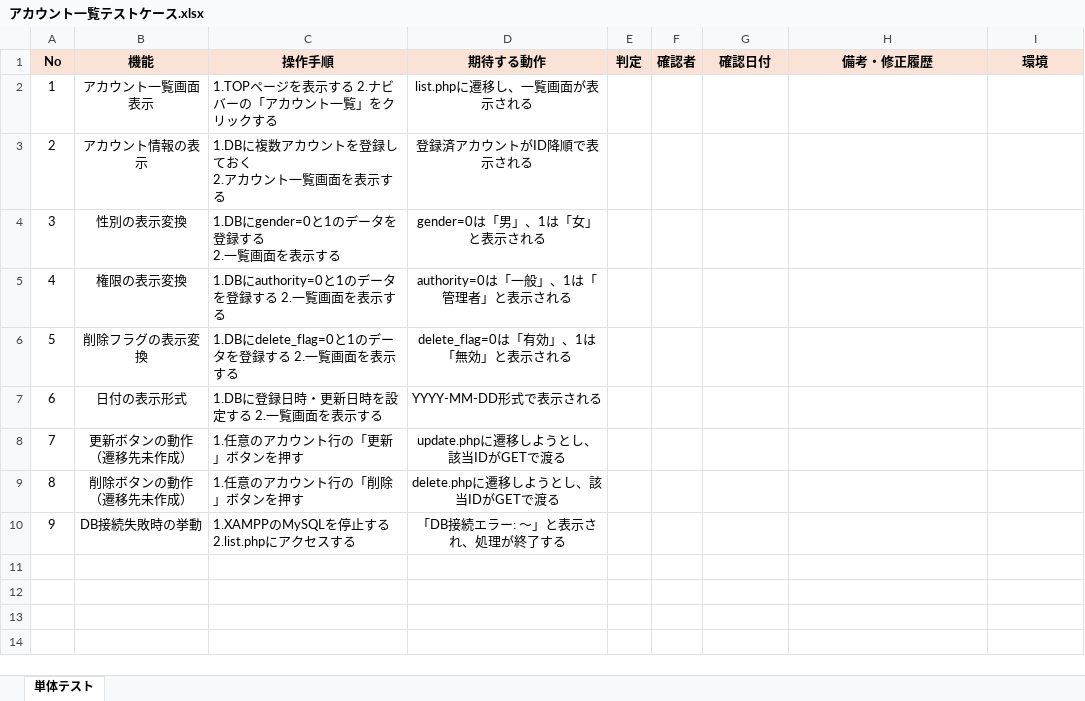
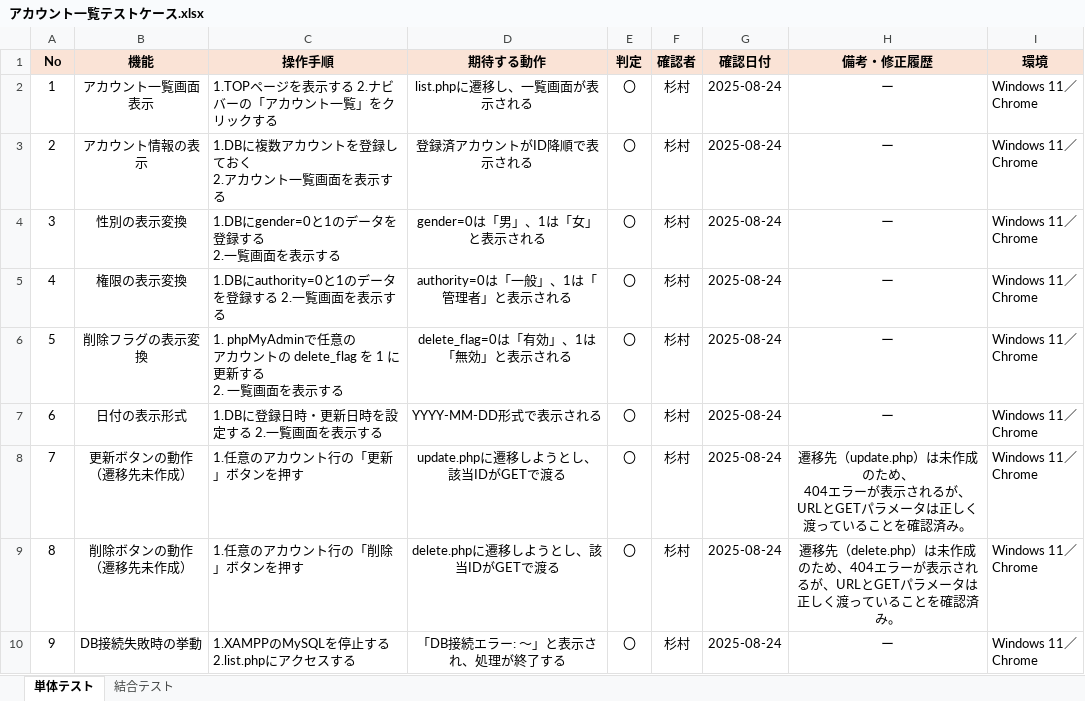
Before and after one commit to tomo-ss/List, an Excel workbook: アカウント一覧テストケース.xlsx, sheet 単体テスト, drawn as a sheet; values as stored, in another font and other column widths than the file's, no borders; ↵ is a line break in a cell; the diff names each change by its address in the sheet, - before the commit and + after, or states it on an @@ line.

Commit message:
結合テストケース作成完了

```diff
--- a/アカウント一覧テストケース.xlsx (sheet 単体テスト)
+++ b/アカウント一覧テストケース.xlsx (sheet 単体テスト)
+sheet tab: 結合テスト
-E2:E10 (判定): (empty)
+E2:E10 (判定): 〇
-F2:F10 (確認者): (empty)
+F2:F10 (確認者): 杉村
-G2:G10 (確認日付): (empty)
+G2:G10 (確認日付): 2025-08-24
-H2:H7 (備考・修正履歴): (empty)
+H2:H7 (備考・修正履歴): ー
-I2:I10 (環境): (empty)
+I2:I10 (環境): Windows 11／ ↵ Chrome
-C6 (操作手順): 1.DBにdelete_flag=0と1のデータを登録する 2.…
+C6 (操作手順): 1. phpMyAdminで任意の ↵ アカウントの delete_flag を 1 に更新する ↵ 2.…
-H8 (備考・修正履歴): (empty)
+H8 (備考・修正履歴): 遷移先（update.php）は未作成のため、 ↵ 404エラーが表示されるが、URLとGETパラメータは正しく渡っていることを確認済み。
-H9 (備考・修正履歴): (empty)
+H9 (備考・修正履歴): 遷移先（delete.php）は未作成のため、404エラーが表示されるが、URLとGETパラメータは正しく渡っていることを確認済み。
-H10 (備考・修正履歴): (empty)
+H10 (備考・修正履歴): ー
```
